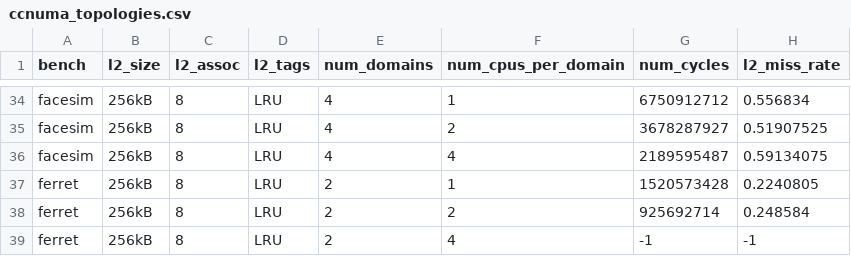
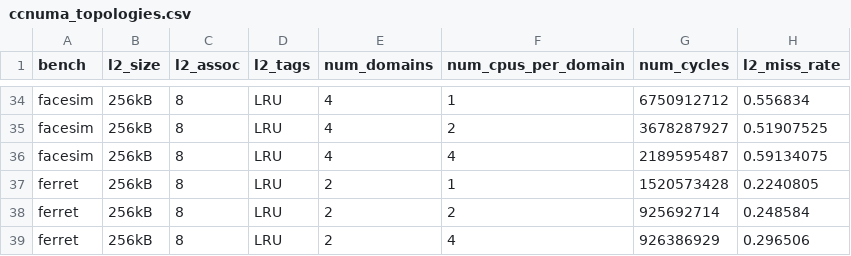
Before and after one commit to gem5/gem5, a CSV file: ccnuma_topologies.csv, drawn as a sheet; only a part is shown, gaps mark what is left out; the diff covers the shown part only.

```diff
--- a/ccnuma_topologies.csv
+++ b/ccnuma_topologies.csv
@@ -38,2 +38,2 @@
 "ferret","256kB","8","LRU","2","2","925692714","0.248584"
-"ferret","256kB","8","LRU","2","4","-1","-1"
+"ferret","256kB","8","LRU","2","4","926386929","0.296506"
```
Also changed, not shown: 46 edited cells elsewhere in this file.
